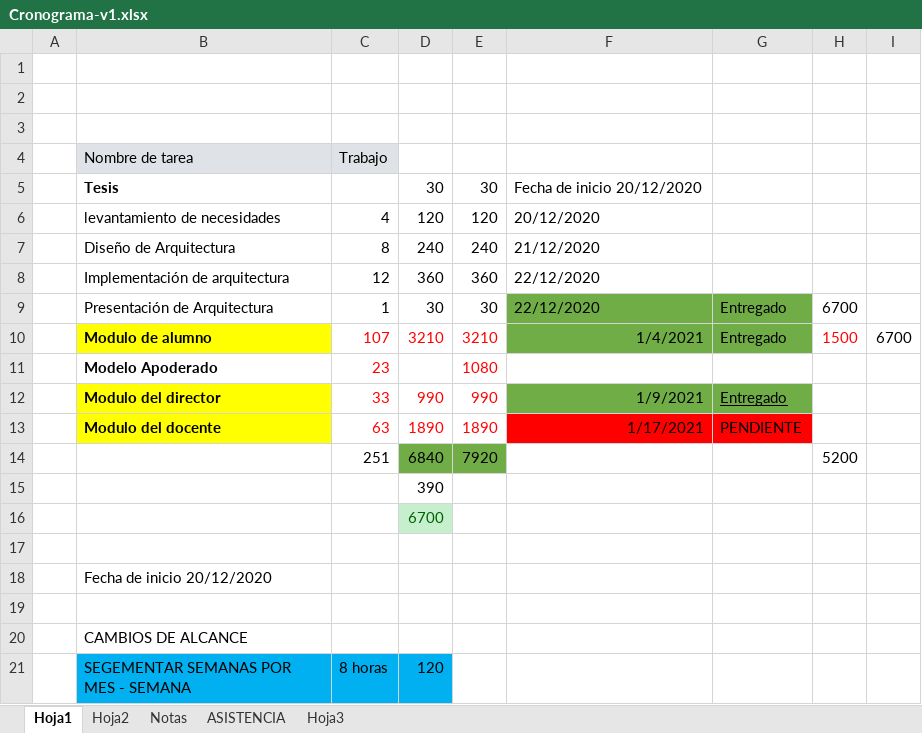
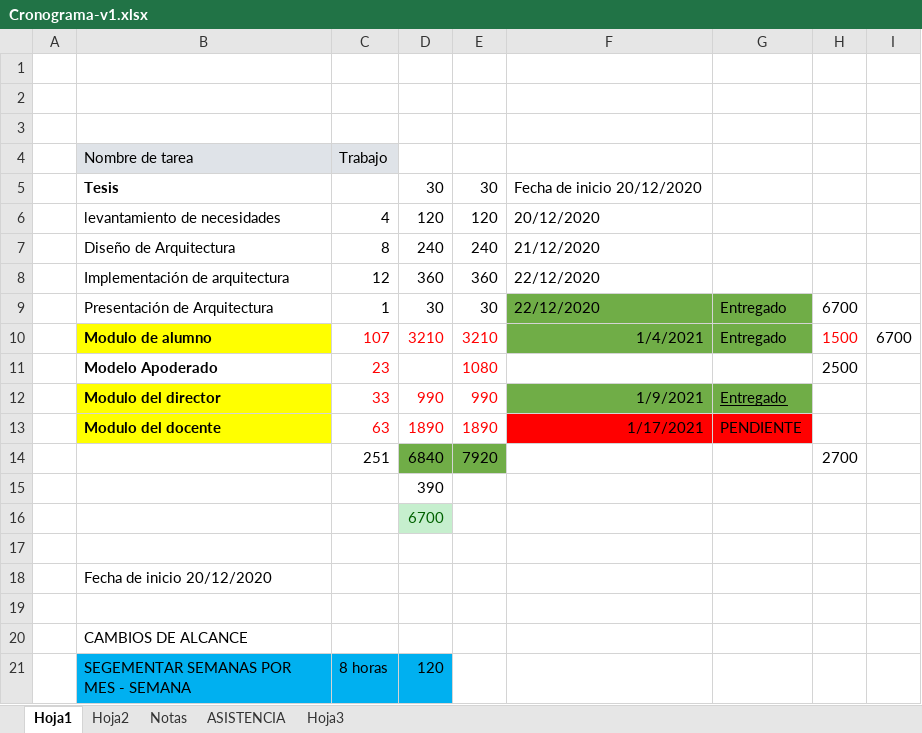
Before and after one commit to badcria2/tesis-colegio, an Excel workbook: documentos/Cronograma-v1.xlsx, sheet Hoja1, drawn as a sheet; values as stored, in another font and other column widths than the file's, no borders; the diff names each change by its address in the sheet, - before the commit and + after, or states it on an @@ line.

```diff
--- a/documentos/Cronograma-v1.xlsx (sheet Hoja1)
+++ b/documentos/Cronograma-v1.xlsx (sheet Hoja1)
-H11: (empty)
+H11: 2500
-H14: 5200
+H14: 2700
```
Also changed, not shown: sheet Hoja2, 39 other files.
